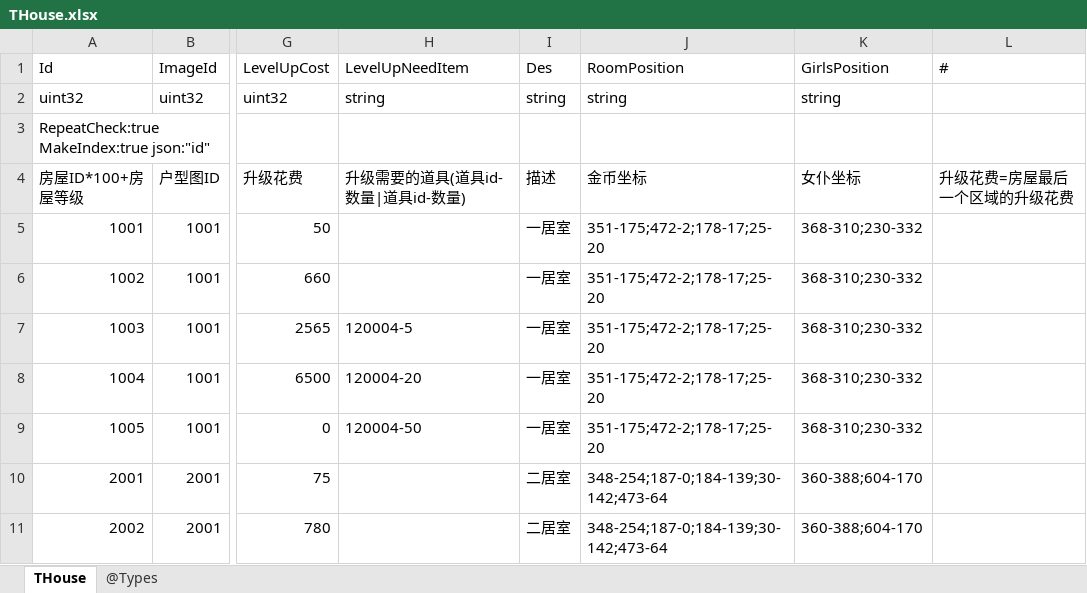
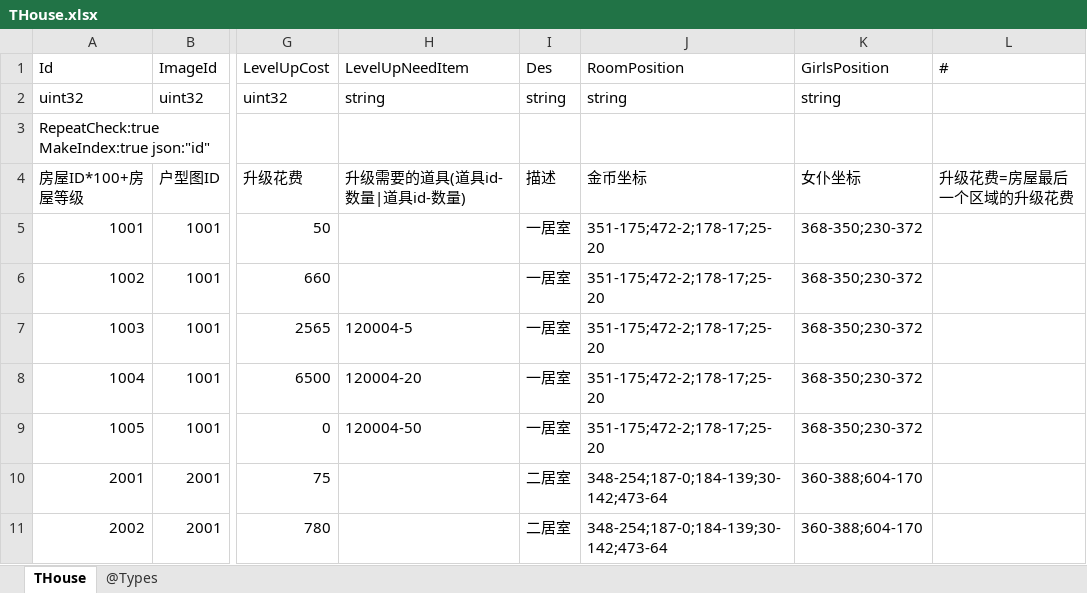
Before and after one commit to gaozhengshuang/texaspoker, an Excel workbook: docs/excel/THouse.xlsx, sheet THouse, drawn as a sheet; only a part is shown, gaps mark what is left out; values as stored, in another font and other column widths than the file's, no borders; the diff names each change by its address in the sheet, - before the commit and + after, or states it on an @@ line.

```diff
--- a/docs/excel/THouse.xlsx (sheet THouse)
+++ b/docs/excel/THouse.xlsx (sheet THouse)
-K5:K9 (GirlsPosition): 368-310;230-332
+K5:K9 (GirlsPosition): 368-350;230-372
```
